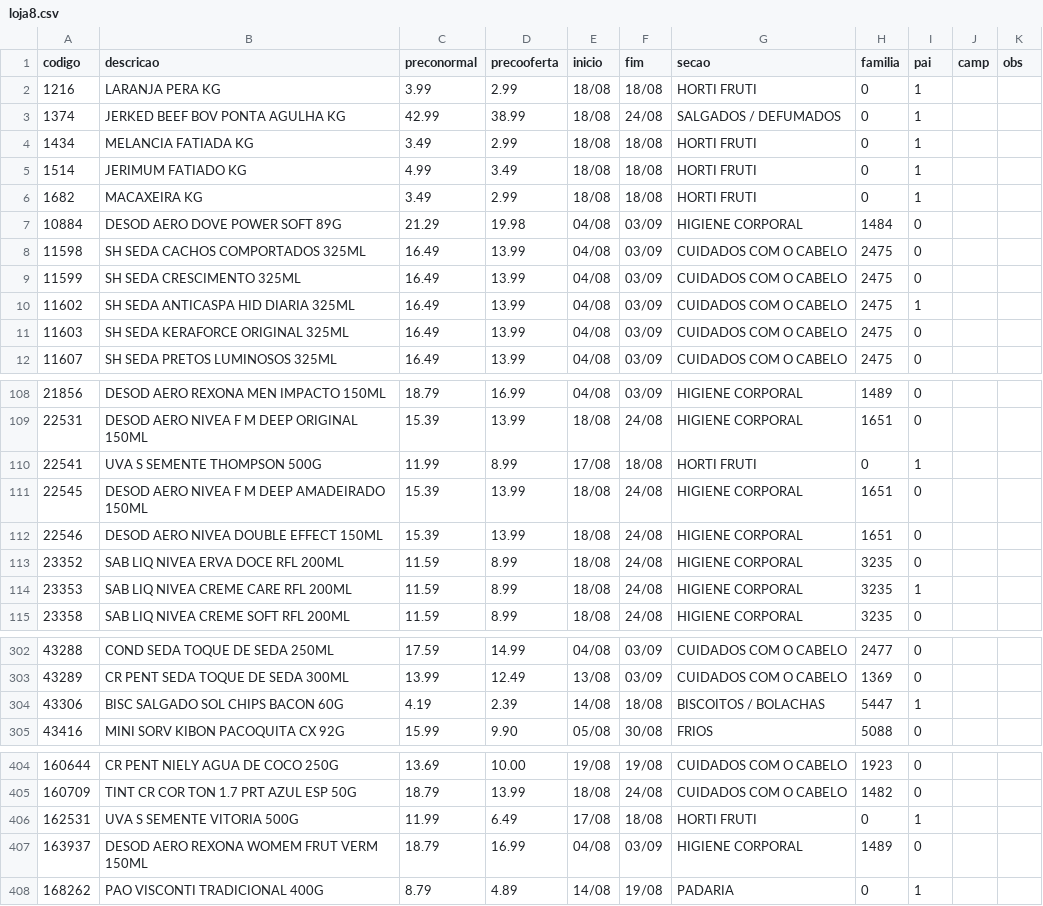
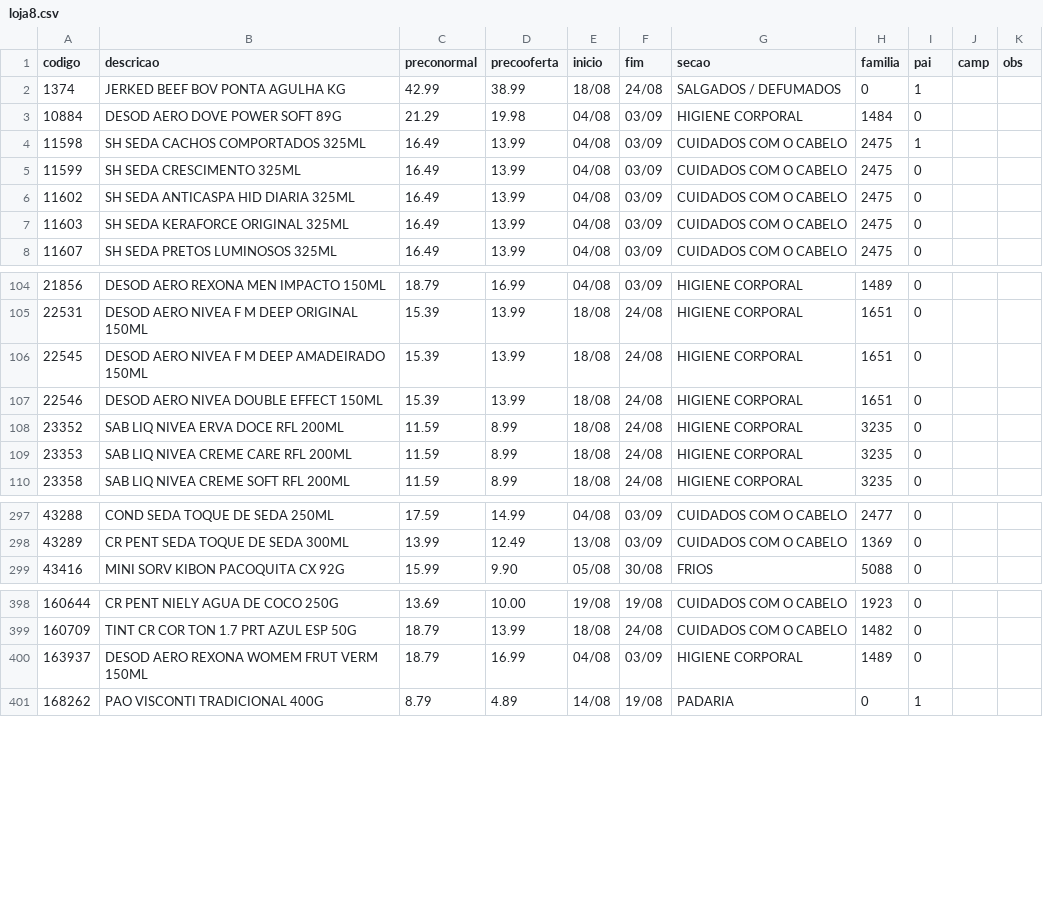
Before and after one commit to luciano504/placas, a CSV file: data/loja8.csv, drawn as a sheet; only a part is shown, gaps mark what is left out; the diff covers the shown part only.

```diff
--- a/data/loja8.csv
+++ b/data/loja8.csv
@@ -1,11 +1,7 @@
 codigo,descricao,preconormal,precooferta,inicio,fim,secao,familia,pai,camp,obs
-1216,LARANJA PERA KG,3.99,2.99,18/08,18/08,HORTI FRUTI,0,1,,
 1374,JERKED BEEF BOV PONTA AGULHA KG,42.99,38.99,18/08,24/08,SALGADOS / DEFUMADOS,0,1,,
-1434,MELANCIA FATIADA KG,3.49,2.99,18/08,18/08,HORTI FRUTI,0,1,,
-1514,JERIMUM FATIADO KG,4.99,3.49,18/08,18/08,HORTI FRUTI,0,1,,
-1682,MACAXEIRA KG,3.49,2.99,18/08,18/08,HORTI FRUTI,0,1,,
 10884,DESOD AERO DOVE POWER SOFT 89G,21.29,19.98,04/08,03/09,HIGIENE CORPORAL,1484,0,,
-11598,SH SEDA CACHOS COMPORTADOS 325ML,16.49,13.99,04/08,03/09,CUIDADOS COM O CABELO,2475,0,,
+11598,SH SEDA CACHOS COMPORTADOS 325ML,16.49,13.99,04/08,03/09,CUIDADOS COM O CABELO,2475,1,,
 11599,SH SEDA CRESCIMENTO 325ML,16.49,13.99,04/08,03/09,CUIDADOS COM O CABELO,2475,0,,
-11602,SH SEDA ANTICASPA HID DIARIA 325ML,16.49,13.99,04/08,03/09,CUIDADOS COM O CABELO,2475,1,,
+11602,SH SEDA ANTICASPA HID DIARIA 325ML,16.49,13.99,04/08,03/09,CUIDADOS COM O CABELO,2475,0,,
 11603,SH SEDA KERAFORCE ORIGINAL 325ML,16.49,13.99,04/08,03/09,CUIDADOS COM O CABELO,2475,0,,
@@ -109,3 +105,2 @@ codigo,descricao,preconormal,precooferta,inicio,fim,secao,familia,pai,camp,obs
 22531,DESOD AERO NIVEA F M DEEP ORIGINAL 150ML,15.39,13.99,18/08,24/08,HIGIENE CORPORAL,1651,0,,
-22541,UVA S SEMENTE THOMPSON 500G,11.99,8.99,17/08,18/08,HORTI FRUTI,0,1,,
 22545,DESOD AERO NIVEA F M DEEP AMADEIRADO 150ML,15.39,13.99,18/08,24/08,HIGIENE CORPORAL,1651,0,,
@@ -113,3 +108,3 @@ codigo,descricao,preconormal,precooferta,inicio,fim,secao,familia,pai,camp,obs
 23352,SAB LIQ NIVEA ERVA DOCE RFL 200ML,11.59,8.99,18/08,24/08,HIGIENE CORPORAL,3235,0,,
-23353,SAB LIQ NIVEA CREME CARE RFL 200ML,11.59,8.99,18/08,24/08,HIGIENE CORPORAL,3235,1,,
+23353,SAB LIQ NIVEA CREME CARE RFL 200ML,11.59,8.99,18/08,24/08,HIGIENE CORPORAL,3235,0,,
 23358,SAB LIQ NIVEA CREME SOFT RFL 200ML,11.59,8.99,18/08,24/08,HIGIENE CORPORAL,3235,0,,
@@ -303,3 +298,2 @@ codigo,descricao,preconormal,precooferta,inicio,fim,secao,familia,pai,camp,obs
 43289,CR PENT SEDA TOQUE DE SEDA 300ML,13.99,12.49,13/08,03/09,CUIDADOS COM O CABELO,1369,0,,
-43306,BISC SALGADO SOL CHIPS BACON 60G,4.19,2.39,14/08,18/08,BISCOITOS / BOLACHAS,5447,1,,
 43416,MINI SORV KIBON PACOQUITA CX 92G,15.99,9.90,05/08,30/08,FRIOS,5088,0,,
@@ -405,3 +399,2 @@ codigo,descricao,preconormal,precooferta,inicio,fim,secao,familia,pai,camp,obs
 160709,TINT CR COR TON 1.7 PRT AZUL ESP 50G,18.79,13.99,18/08,24/08,CUIDADOS COM O CABELO,1482,0,,
-162531,UVA S  SEMENTE VITORIA 500G,11.99,6.49,17/08,18/08,HORTI FRUTI,0,1,,
 163937,DESOD AERO REXONA WOMEM FRUT VERM 150ML,18.79,16.99,04/08,03/09,HIGIENE CORPORAL,1489,0,,
```
Also changed, not shown: 3 edited cells elsewhere in this file, data/campanhas.csv, data/loja2.csv, 6 other files.
